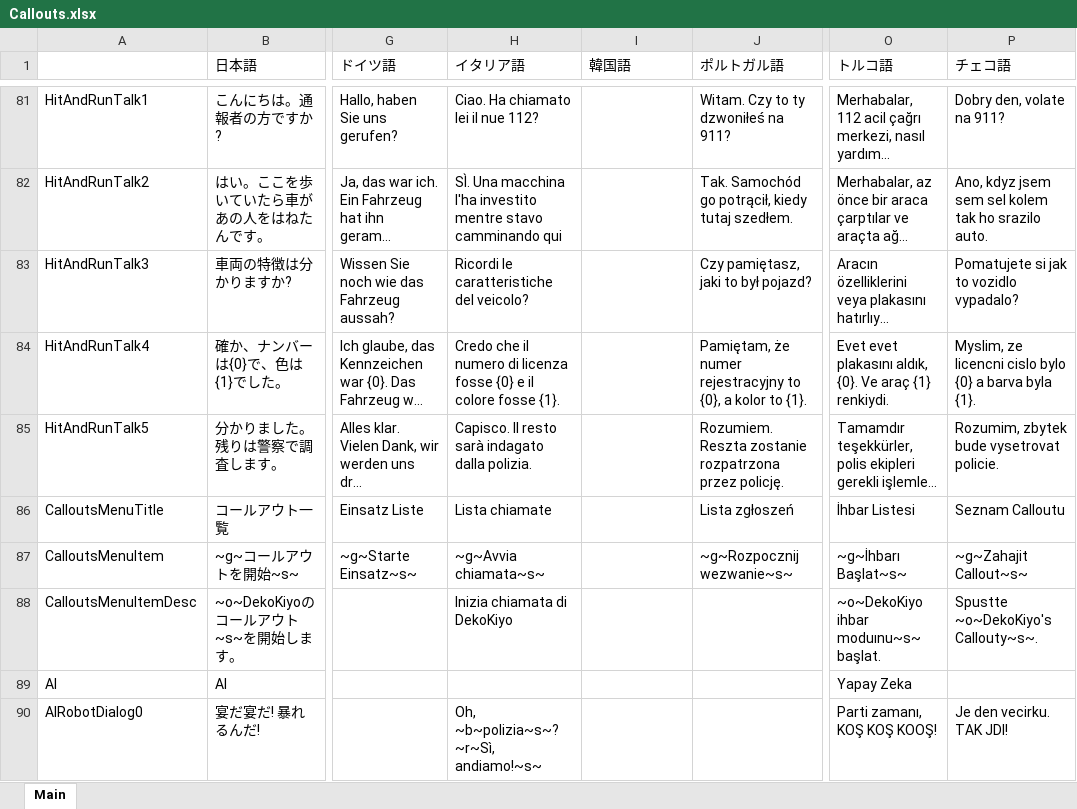
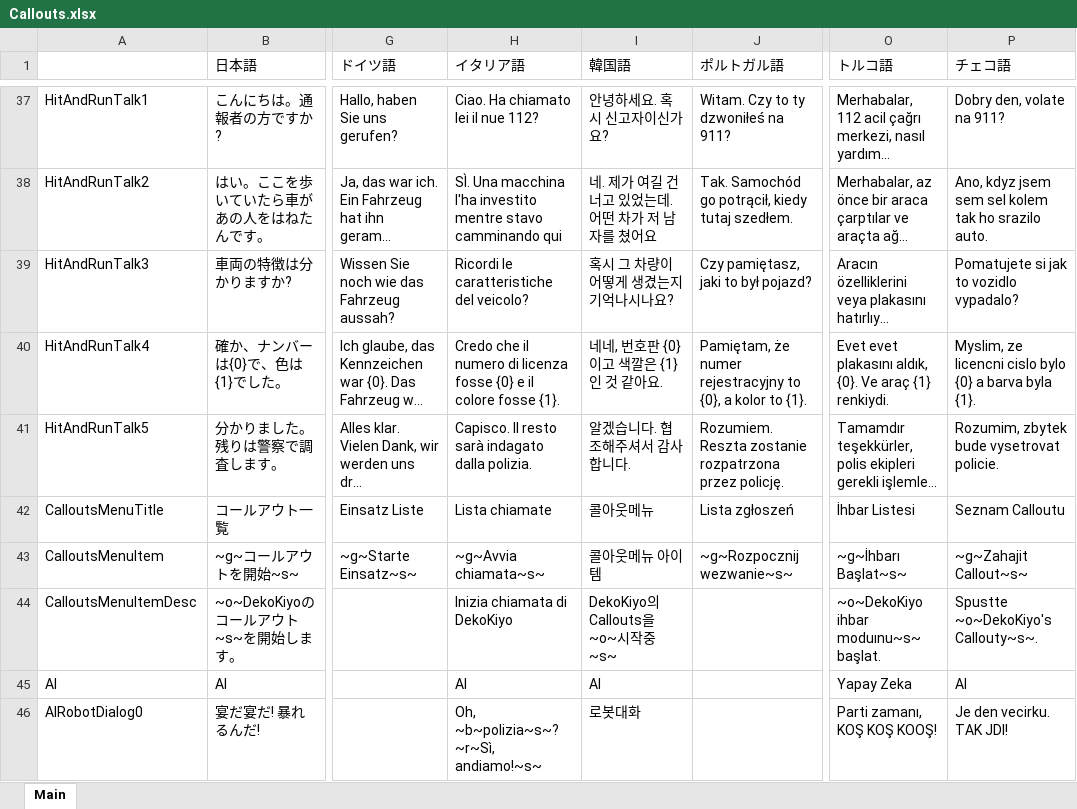
Before and after one commit to DekoKiyo/DekoKiyoPlugins, an Excel workbook: ja/Callouts.xlsx, sheet Main, drawn as a sheet; only a part is shown, gaps mark what is left out; long unchanged cells end in …; values as stored, in another font and other column widths than the file's, no borders; addresses are those after the commit; the diff covers the shown part only; the diff names each change by its address in the sheet, - before the commit and + after, or states it on an @@ line.

Commit message:
Update: Callouts.xlsx File from Crowdin

```diff
--- a/ja/Callouts.xlsx (sheet Main)
+++ b/ja/Callouts.xlsx (sheet Main)
-I37 (韓国語): (empty)
+I37 (韓国語): 안녕하세요. 혹시 신고자이신가요?
-I38 (韓国語): (empty)
+I38 (韓国語): 네. 제가 여길 건너고 있었는데. 어떤 차가 저 남자를 쳤어요
-I39 (韓国語): (empty)
+I39 (韓国語): 혹시 그 차량이 어떻게 생겼는지 기억나시나요?
-I40 (韓国語): (empty)
+I40 (韓国語): 네네, 번호판 {0}이고 색깔은 {1}인 것 같아요.
-I41 (韓国語): (empty)
+I41 (韓国語): 알겠습니다. 협조해주셔서 감사합니다.
-I42 (韓国語): (empty)
+I42 (韓国語): 콜아웃메뉴
-I43 (韓国語): (empty)
+I43 (韓国語): 콜아웃메뉴 아이템
-I44 (韓国語): (empty)
+I44 (韓国語): DekoKiyo의 Callouts을 ~o~시작중 ~s~
-H45 (イタリア語): (empty)
+H45 (イタリア語): AI
-I45 (韓国語): (empty)
+I45 (韓国語): AI
-P45 (チェコ語): (empty)
+P45 (チェコ語): AI
-I46 (韓国語): (empty)
+I46 (韓国語): 로봇대화
```
Also changed, not shown: 2 added rows, 46 removed rows and 63 edited cells elsewhere in this sheet.
